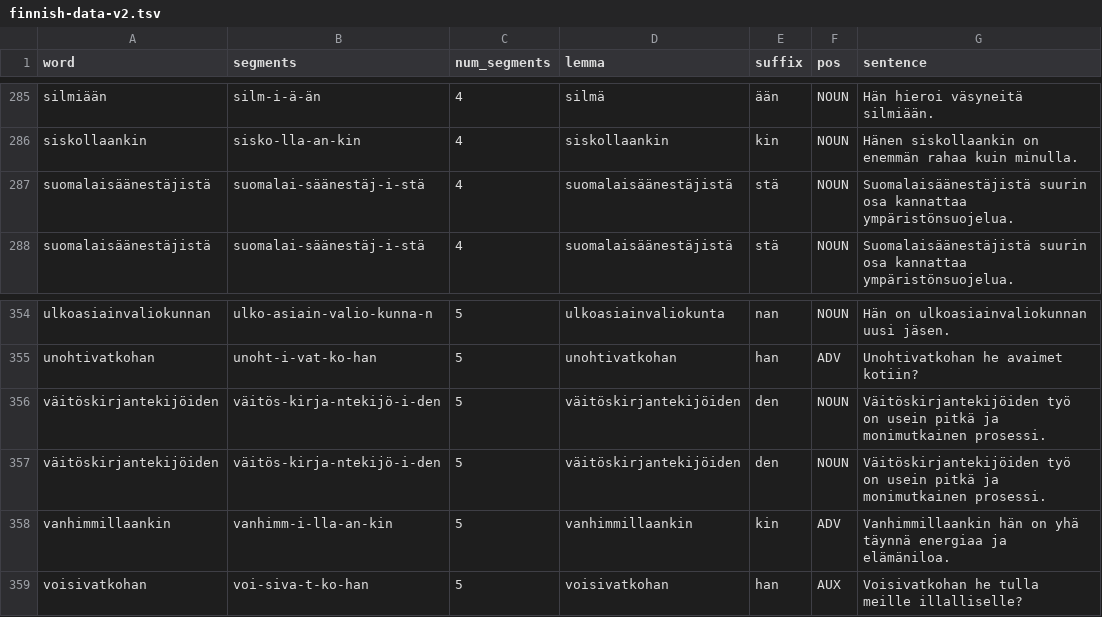
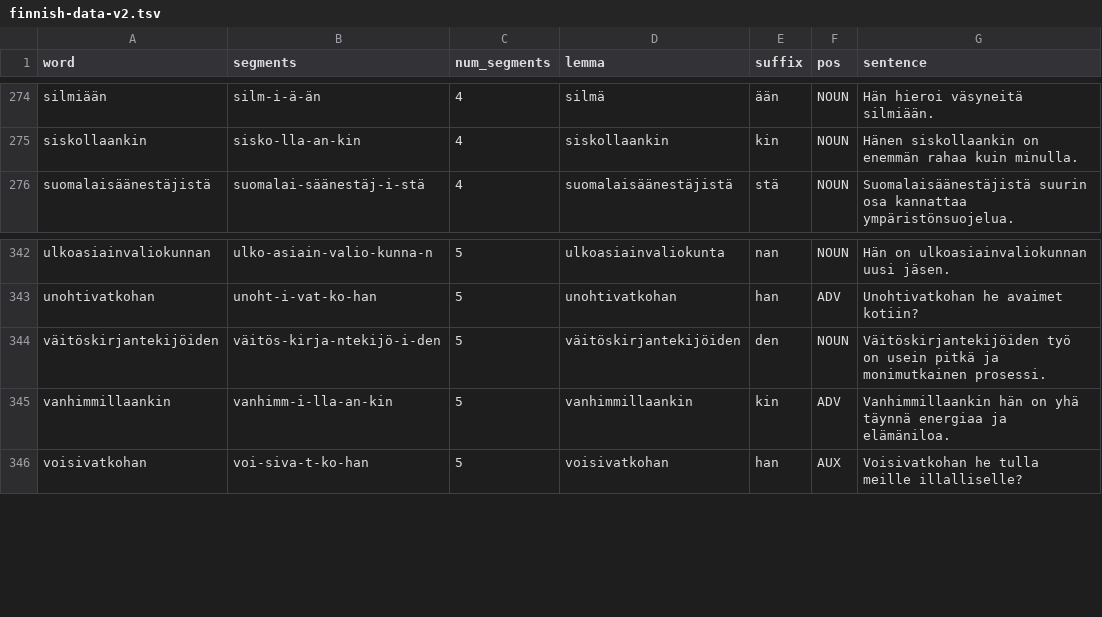
Before and after one commit to mismayil/morph-gen, a TSV file: data/fi/finnish-data-v2.tsv, drawn as a sheet; only a part is shown, gaps mark what is left out; the diff covers the shown part only.

```diff
--- a/data/fi/finnish-data-v2.tsv
+++ b/data/fi/finnish-data-v2.tsv
@@ -286,3 +275,2 @@ silmiään	silm-i-ä-än	4	silmä	ään	NOUN	Hän hieroi väsyneitä silmiään.
 siskollaankin	sisko-lla-an-kin	4	siskollaankin	kin	NOUN	Hänen siskollaankin on enemmän rahaa kuin minulla.
-suomalaisäänestäjistä	suomalai-säänestäj-i-stä	4	suomalaisäänestäjistä	stä	NOUN	Suomalaisäänestäjistä suurin osa kannattaa ympäristönsuojelua.
 suomalaisäänestäjistä	suomalai-säänestäj-i-stä	4	suomalaisäänestäjistä	stä	NOUN	Suomalaisäänestäjistä suurin osa kannattaa ympäristönsuojelua.
@@ -355,3 +343,2 @@ ulkoasiainvaliokunnan	ulko-asiain-valio-kunna-n	5	ulkoasiainvaliokunta	nan	NOUN
 unohtivatkohan	unoht-i-vat-ko-han	5	unohtivatkohan	han	ADV	Unohtivatkohan he avaimet kotiin?
-väitöskirjantekijöiden	väitös-kirja-ntekijö-i-den	5	väitöskirjantekijöiden	den	NOUN	Väitöskirjantekijöiden työ on usein pitkä ja monimutkainen prosessi.
 väitöskirjantekijöiden	väitös-kirja-ntekijö-i-den	5	väitöskirjantekijöiden	den	NOUN	Väitöskirjantekijöiden työ on usein pitkä ja monimutkainen prosessi.
```
Also changed, not shown: 11 removed rows elsewhere in this file, 1 other file.
